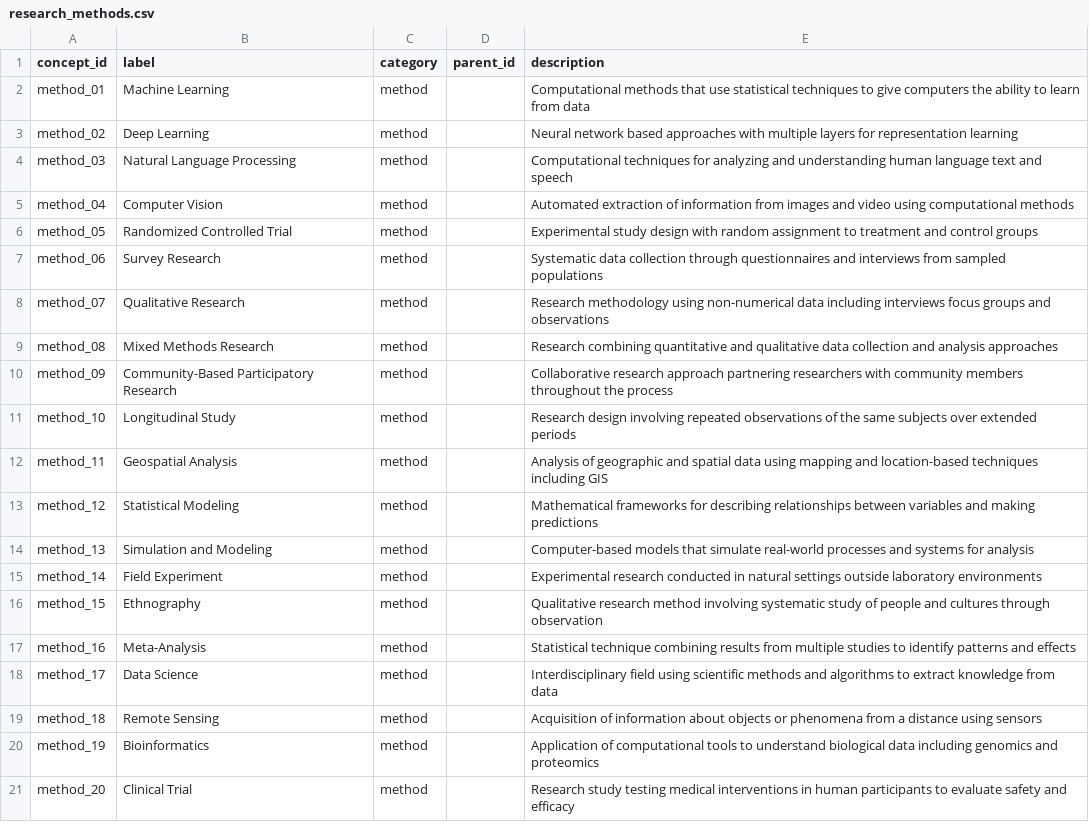
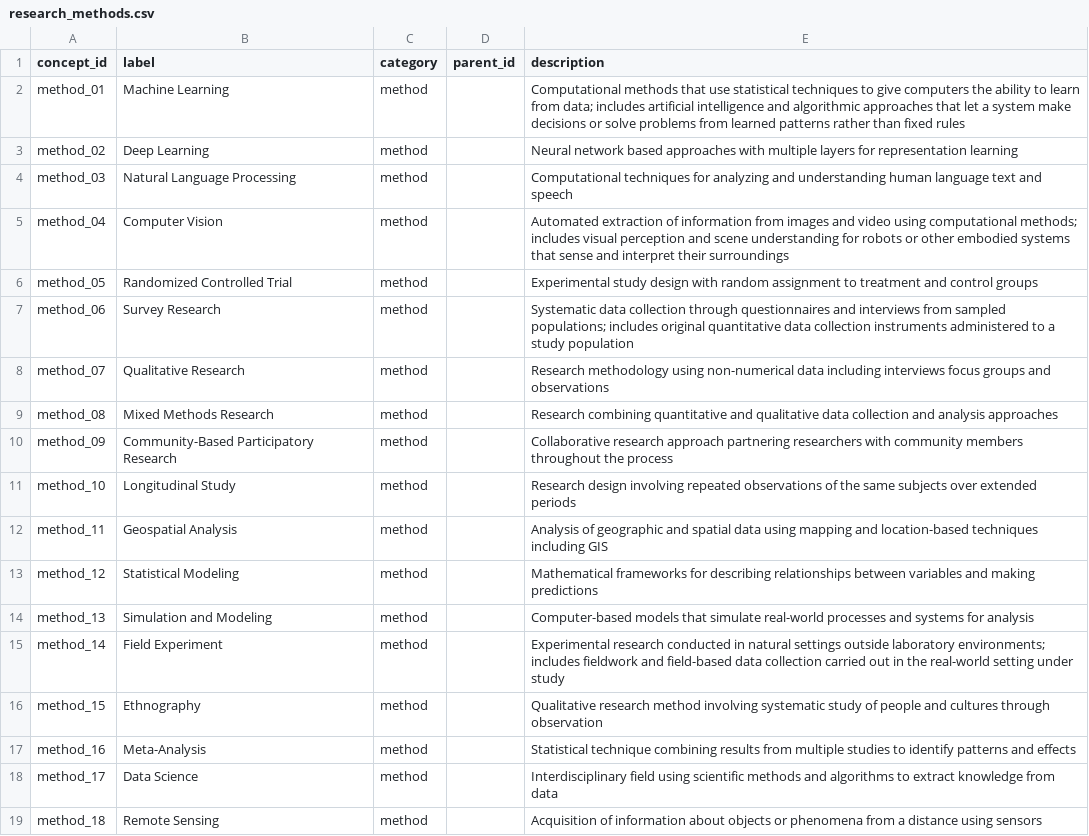
Before and after one commit to PratikPawar1401/funding-intelligence, a CSV file: data/ontology/research_methods.csv, drawn as a sheet; only a part is shown; the shorter side is filled out with more unchanged rows.

Commit message:
Enrich research_methods.csv descriptions for false-negative-prone concepts
L2Tagger embeds label + description + top-5 synonyms per concept, so
richer, more paraphrase-diverse descriptions directly improve recall on
implicit/paraphrased mentions without touching L1. Enriched descriptions
for the concepts most represented in false_negatives.json: Machine
Learning, Computer Vision, Field Experiment, Survey Research (added
paraphrases like 'artificial intelligence', 'visual perception',
'fieldwork', matching real phrasing found in the FOA text that produced
the false negatives). Left Mixed Methods Research unchanged - its one
false negative (Cognitive Neuroscience) looked like a more ambiguous
annotator judgment call, not a clear paraphrase gap, and broadening it
risked new false positives elsewhere.

Gold-standard re-evaluation:
  Global: P 0.397->0.402  R 0.617->0.630  F1 0.483->0.490
  method: P 0.267->0.312  R 0.364->0.455  F1 0.308->0.370 (TP 4->5, FN 7->6, FP unchanged at 11)

Computer Vision's false negative on 'Foundational Research in Robotics'
is now resolved, with no new false positives introduced anywhere.

```diff
--- a/data/ontology/research_methods.csv
+++ b/data/ontology/research_methods.csv
@@ -1,8 +1,8 @@
 concept_id,label,category,parent_id,description
-method_01,Machine Learning,method,,Computational methods that use statistical techniques to give computers the ability to learn from data
+method_01,Machine Learning,method,,Computational methods that use statistical techniques to give computers the ability to learn from data; includes artificial intelligence and algorithmic approaches that let a system make decisions or solve problems from learned patterns rather than fixed rules
 method_02,Deep Learning,method,,Neural network based approaches with multiple layers for representation learning
 method_03,Natural Language Processing,method,,Computational techniques for analyzing and understanding human language text and speech
-method_04,Computer Vision,method,,Automated extraction of information from images and video using computational methods
+method_04,Computer Vision,method,,Automated extraction of information from images and video using computational methods; includes visual perception and scene understanding for robots or other embodied systems that sense and interpret their surroundings
 method_05,Randomized Controlled Trial,method,,Experimental study design with random assignment to treatment and control groups
-method_06,Survey Research,method,,Systematic data collection through questionnaires and interviews from sampled populations
+method_06,Survey Research,method,,Systematic data collection through questionnaires and interviews from sampled populations; includes original quantitative data collection instruments administered to a study population
 method_07,Qualitative Research,method,,Research methodology using non-numerical data including interviews focus groups and observations
@@ -14,3 +14,3 @@ method_12,Statistical Modeling,method,,Mathematical frameworks for describing re
 method_13,Simulation and Modeling,method,,Computer-based models that simulate real-world processes and systems for analysis
-method_14,Field Experiment,method,,Experimental research conducted in natural settings outside laboratory environments
+method_14,Field Experiment,method,,Experimental research conducted in natural settings outside laboratory environments; includes fieldwork and field-based data collection carried out in the real-world setting under study
 method_15,Ethnography,method,,Qualitative research method involving systematic study of people and cultures through observation
```
Also changed, not shown: 5 other files.
